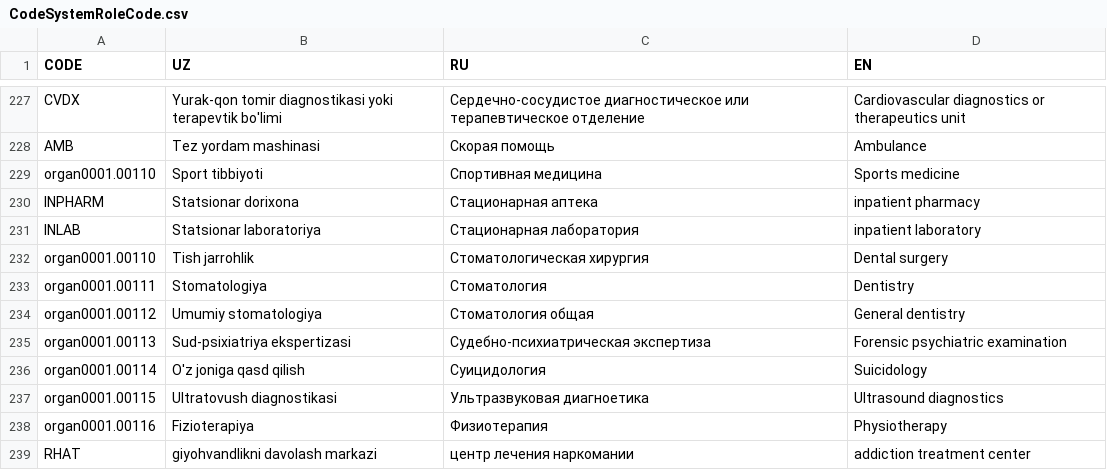
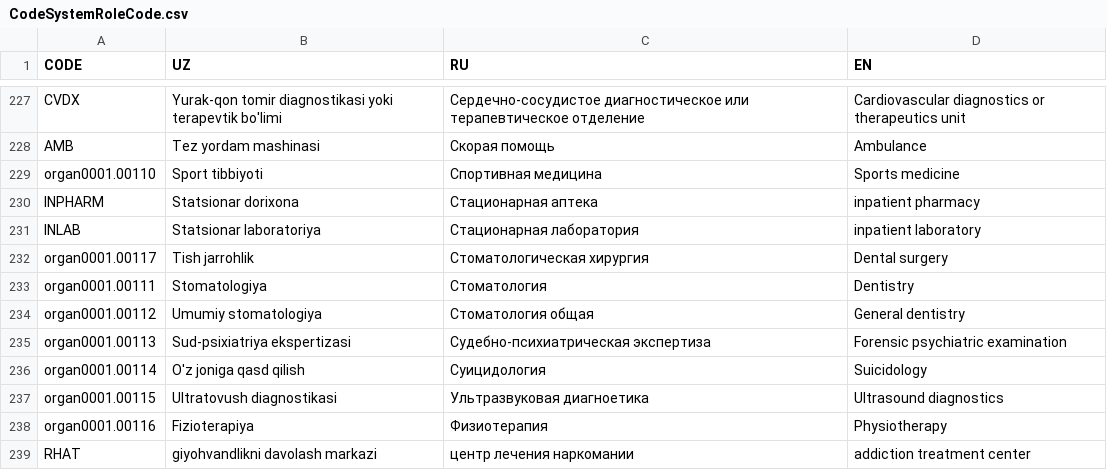
Before and after one commit to vadi2/DHP-temp, a CSV file: input/excel/Profil and ValueSet_Location_050325.csv/CodeSystemRoleCode.csv, drawn as a sheet; only a part is shown, gaps mark what is left out.

```diff
--- a/input/excel/Profil and ValueSet_Location_050325.csv/CodeSystemRoleCode.csv
+++ b/input/excel/Profil and ValueSet_Location_050325.csv/CodeSystemRoleCode.csv
@@ -231,3 +231,3 @@ organ0001.00110	Sport tibbiyoti	Спортивная медицина	Sports med
   INLAB	Statsionar laboratoriya	Стационарная лаборатория	inpatient laboratory
-organ0001.00110	Tish jarrohlik	Стоматологическая хирургия	Dental surgery
+organ0001.00117	Tish jarrohlik	Стоматологическая хирургия	Dental surgery
 organ0001.00111	Stomatologiya	Стоматология	Dentistry
```
Also changed, not shown: 1 other file.
